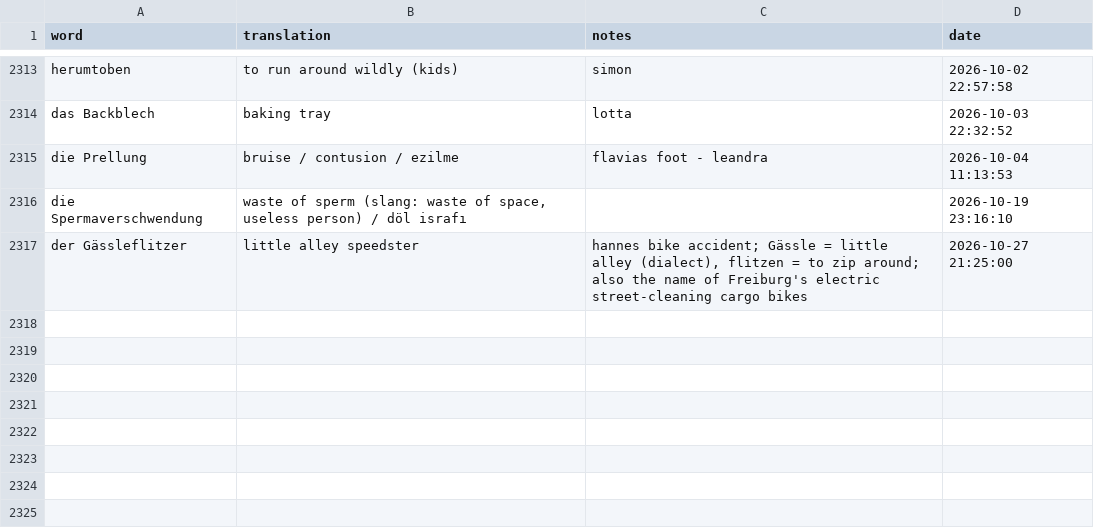
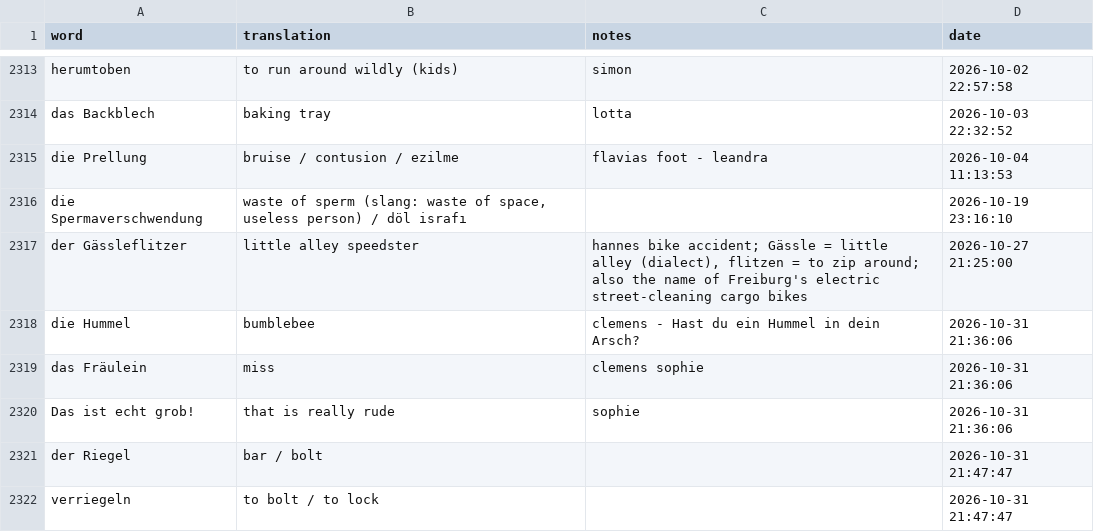
Before and after one commit to borawhocodess/salihboraozturk.com, a TSV file: other/tables/threets.tsv, drawn as a sheet; only a part is shown, gaps mark what is left out; the diff names each change by its address in the sheet, - before the commit and + after, or states it on an @@ line.

```diff
--- a/other/tables/threets.tsv
+++ b/other/tables/threets.tsv
+row 2318: die Hummel | bumblebee | clemens - Hast du ein Hummel in dein Arsch? | 2026-10-31 21:36:06
+row 2319: das Fräulein | miss | clemens sophie | 2026-10-31 21:36:06
+row 2320: Das ist echt grob! | that is really rude | sophie | 2026-10-31 21:36:06
+row 2321: der Riegel | bar / bolt |  | 2026-10-31 21:47:47
+row 2322: verriegeln | to bolt / to lock |  | 2026-10-31 21:47:47
```
Also changed, not shown: 7 other files.
